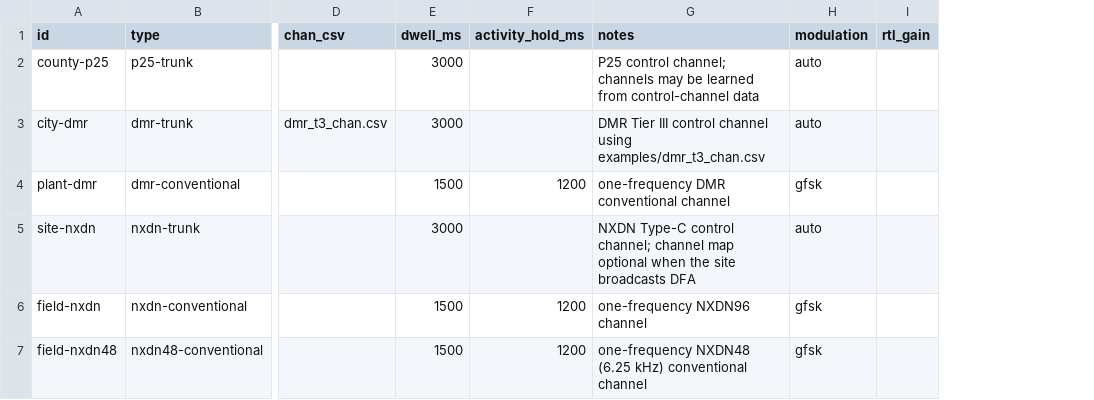
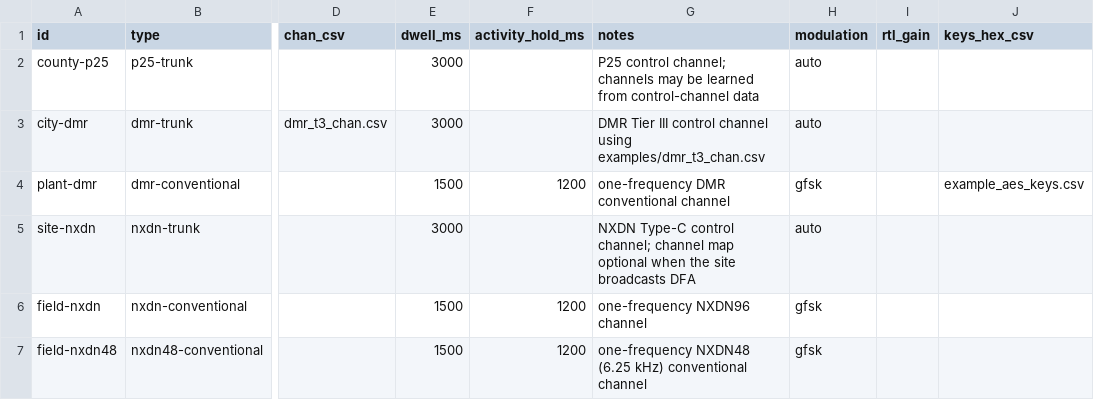
Before and after one commit to arancormonk/dsd-neo, a CSV file: examples/trunk_scan_targets.csv, drawn as a sheet; only a part is shown, gaps mark what is left out; the diff names each change by its address in the sheet, - before the commit and + after, or states it on an @@ line.

Commit message:
feat(core): per-row keys for -Y channel-map rows and trunk-scan targets (#382)
Let each scan row carry its own key file(s): new optional `keys_hex_csv` and
`keys_dec_csv` columns in the -Y channel map (header opt-in by name, like
`name`) and the trunk-scan target CSV (optional column by header name, like
`modulation`/`rtl_gain`). Paths resolve relative to the list file and load
through the existing -K/-k importers into a sparse per-row key set at import
time, so a hop never touches disk.

Mechanism: a new core unit (`core/key_set.h`) holds a sparse keyring copy
plus the scalar key block (K, K1..K4, H, R, RR, A1..A4, AES slot state) and a
swap state machine. Stepping onto a keyed row lazily captures the live keys
as a baseline and installs the row's set with `keyloader = 1`; stepping onto
an unkeyed row (or leaving -Y, clearing the map, or trunk-scan shutdown)
reinstalls the baseline. Install zeroes the scalar block itself rather than
relying on the keyloader-gated no-carrier reset, which is what keeps
trunk-scan switches safe outside noCarrier. Runtime key import/clear
commands suspend the swap, edit the globals, and resume, so a TUI import
survives the next hop.

Under -Y the encrypted-lockout key epoch bumps only when the installed set
changes; trunk scan never bumps it, since every target already carries its
own lockout ledger snapshot. Channel-map keys apply only under -Y: they are
discarded under a trunk-scan target's chan_csv (as names are) and warned
about once under plain -C trunking.

Docs: csv-formats, trunk-scan, cli, ui-terminal, code_map; new
examples/conventional_scan_keyed.csv and a keyed trunk_scan_targets.csv row.
Tests: CORE_KEY_SET (new), CORE_CSV_IMPORT, CORE_CSV_VALIDATE,
ENGINE_TRUNK_SCAN, ENGINE_NO_CARRIER_RESET, UI_CMD_QUEUE, UI_CMD_ACTIONS,
UI_MENU_SERVICES.

Signed-off-by: arancormonk <180709949+arancormonk@users.noreply.github.com>

```diff
--- a/examples/trunk_scan_targets.csv
+++ b/examples/trunk_scan_targets.csv
+column J (keys_hex_csv), row 4: example_aes_keys.csv
```
Also changed, not shown: 30 other files.
